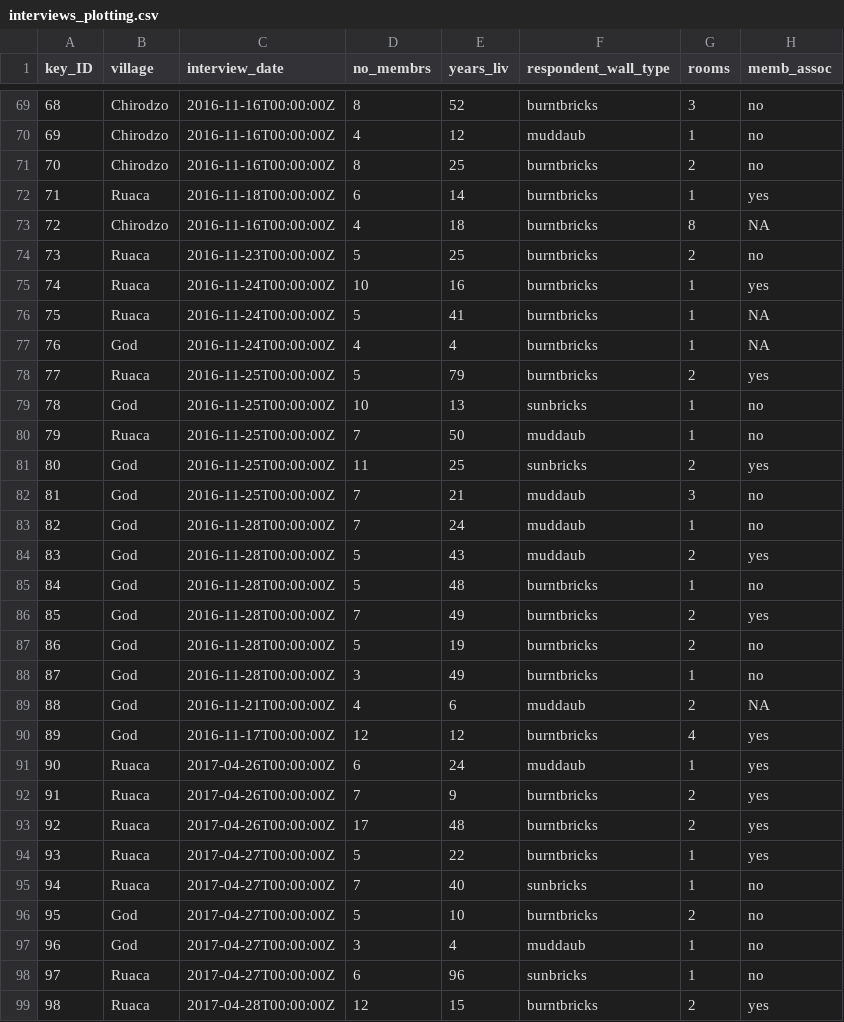
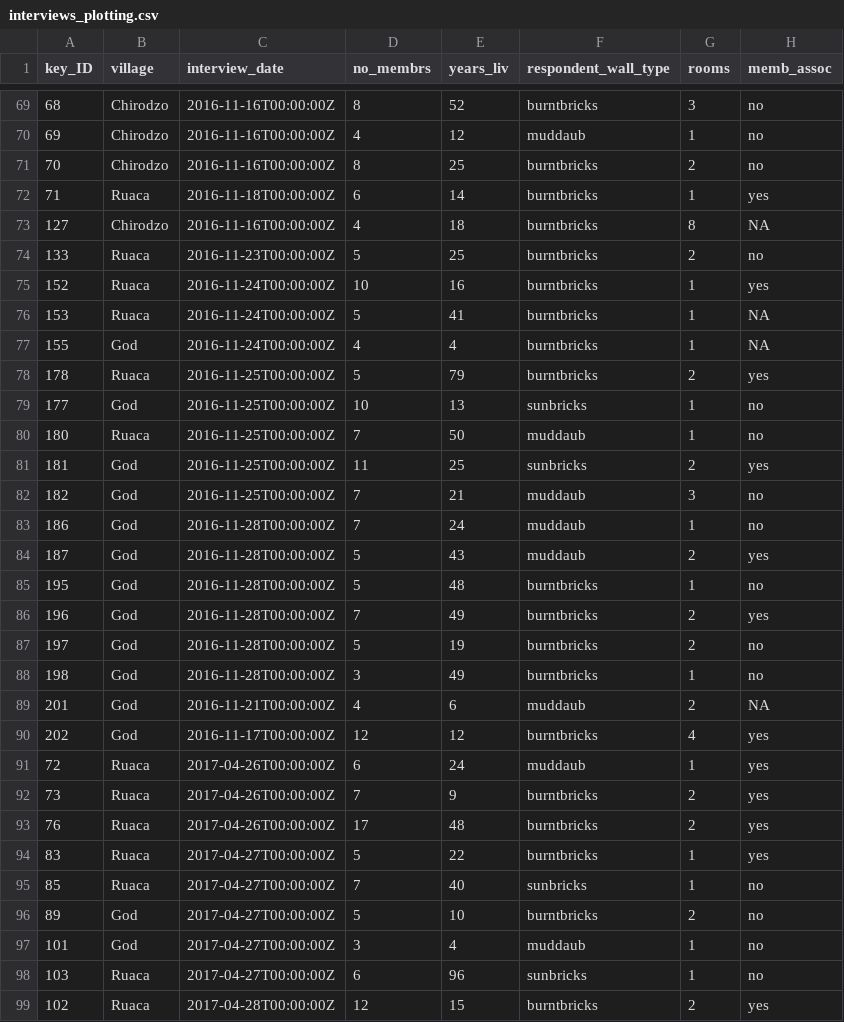
Before and after one commit to WilliamNgiam/2026-AU-intro-to-R, a CSV file: data_output/interviews_plotting.csv, drawn as a sheet; only a part is shown, gaps mark what is left out; the diff covers the shown part only; the diff names each change by its address in the sheet, - before the commit and + after, or states it on an @@ line.

```diff
--- a/data_output/interviews_plotting.csv
+++ b/data_output/interviews_plotting.csv
-A73 (key_ID): 72
+A73 (key_ID): 127
-A74 (key_ID): 73
+A74 (key_ID): 133
-A75 (key_ID): 74
+A75 (key_ID): 152
-A76 (key_ID): 75
+A76 (key_ID): 153
-A77 (key_ID): 76
+A77 (key_ID): 155
-A78 (key_ID): 77
+A78 (key_ID): 178
-A79 (key_ID): 78
+A79 (key_ID): 177
-A80 (key_ID): 79
+A80 (key_ID): 180
-A81 (key_ID): 80
+A81 (key_ID): 181
-A82 (key_ID): 81
+A82 (key_ID): 182
-A83 (key_ID): 82
+A83 (key_ID): 186
-A84 (key_ID): 83
+A84 (key_ID): 187
-A85 (key_ID): 84
+A85 (key_ID): 195
-A86 (key_ID): 85
+A86 (key_ID): 196
-A87 (key_ID): 86
+A87 (key_ID): 197
-A88 (key_ID): 87
+A88 (key_ID): 198
-A89 (key_ID): 88
+A89 (key_ID): 201
-A90 (key_ID): 89
+A90 (key_ID): 202
-A91 (key_ID): 90
+A91 (key_ID): 72
-A92 (key_ID): 91
+A92 (key_ID): 73
-A93 (key_ID): 92
+A93 (key_ID): 76
-A94 (key_ID): 93
+A94 (key_ID): 83
-A95 (key_ID): 94
+A95 (key_ID): 85
-A96 (key_ID): 95
+A96 (key_ID): 89
-A97 (key_ID): 96
+A97 (key_ID): 101
-A98 (key_ID): 97
+A98 (key_ID): 103
-A99 (key_ID): 98
+A99 (key_ID): 102
```
Also changed, not shown: 33 edited cells elsewhere in this file, 3 other files.
